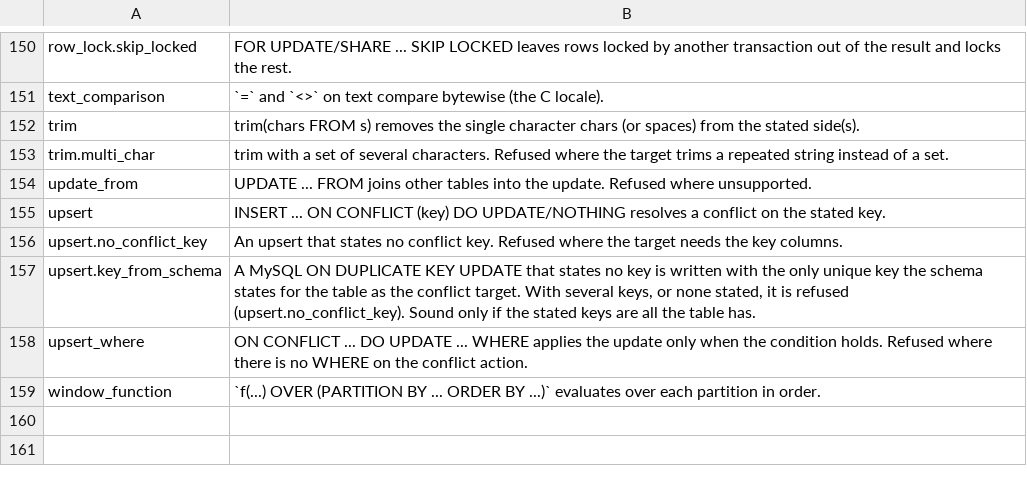
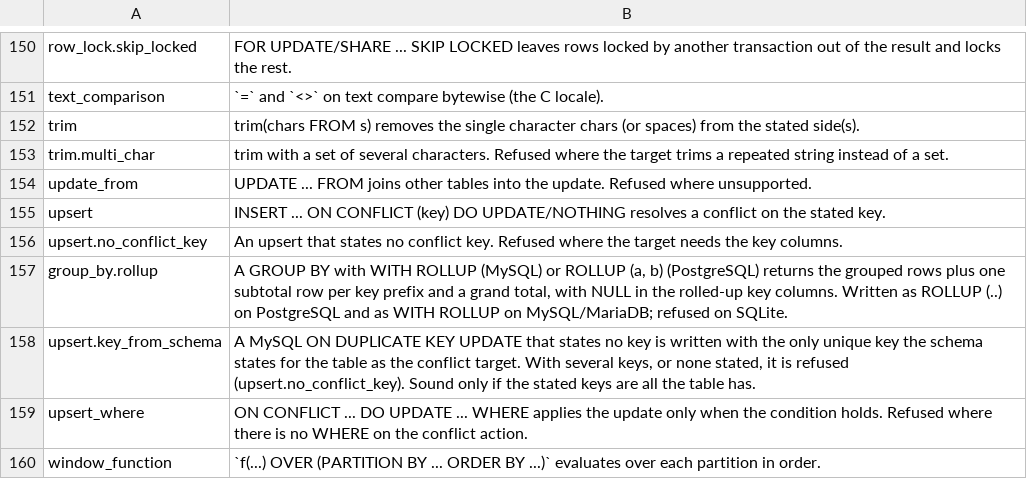
Before and after one commit to ThinkersJournal/unisql, a TSV file: docs/LEAF-CONTRACTS.tsv, drawn as a sheet; only a part is shown, gaps mark what is left out; the diff names each change by its address in the sheet, - before the commit and + after, or states it on an @@ line.

```diff
--- a/docs/LEAF-CONTRACTS.tsv
+++ b/docs/LEAF-CONTRACTS.tsv
+row 157: group_by.rollup | A GROUP BY with WITH ROLLUP (MySQL) or ROLLUP (a, b) (PostgreSQL) returns the grouped rows plus one subtotal row per key prefix and a grand total, with NULL in the rolled-up key columns. Written as ROLLUP (..) on PostgreSQL and as WITH ROLLUP on MySQL/MariaDB; refused on SQLite.
```
Also changed, not shown: crates/unisql-dialect-postgres/matrix-postgres-from-mariadb.tsv, crates/unisql-dialect-postgres/matrix-postgres-from-mysql.tsv, 20 other files.
